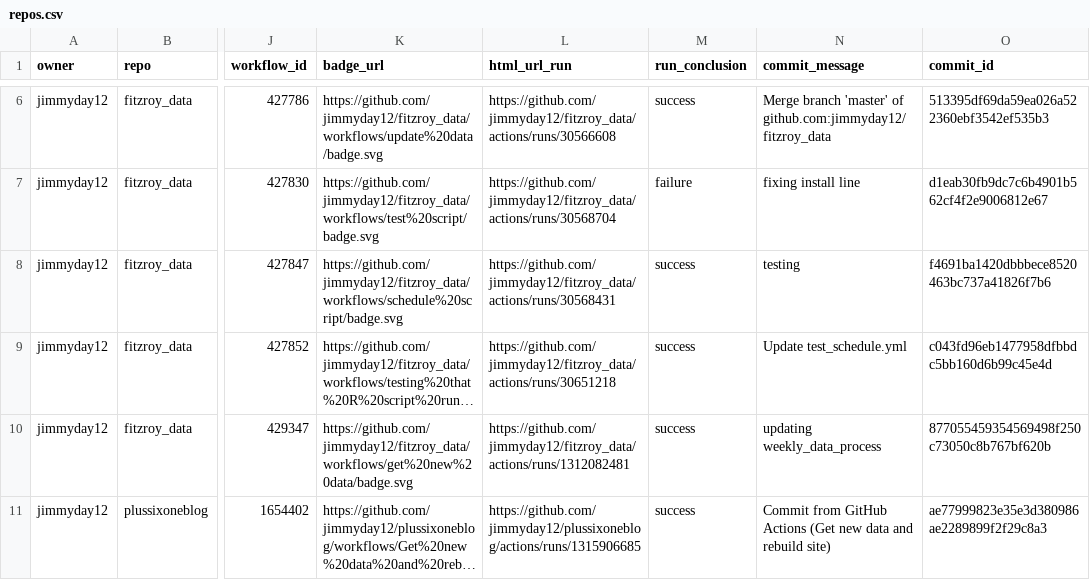
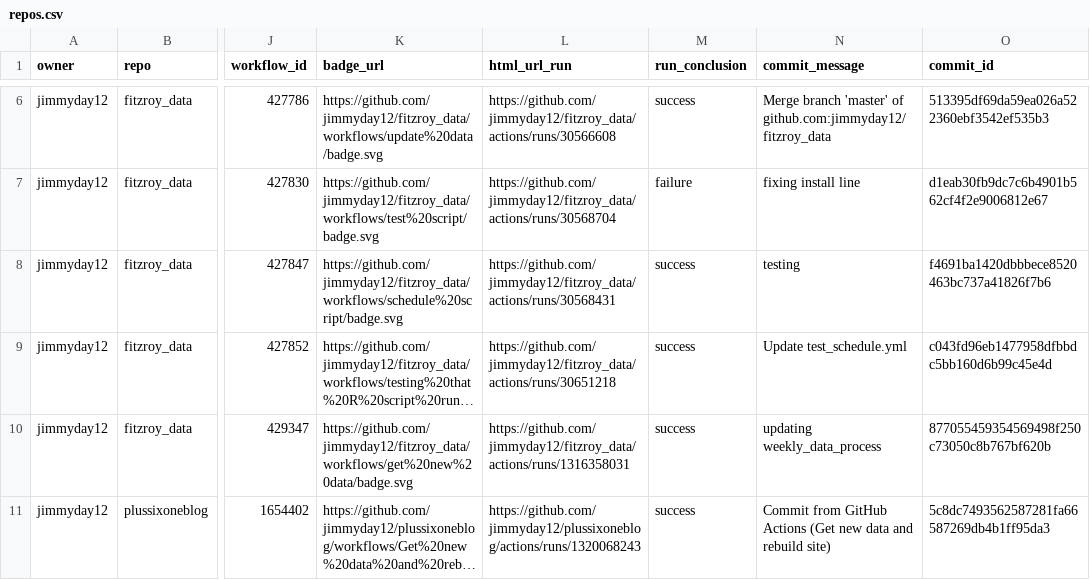
Before and after one commit to jimmyday12/status, a CSV file: repos.csv, drawn as a sheet; only a part is shown, gaps mark what is left out; long unchanged cells end in …; the diff names each change by its address in the sheet, - before the commit and + after, or states it on an @@ line.

```diff
--- a/repos.csv
+++ b/repos.csv
-L10 (html_url_run): https://github.com/jimmyday12/fitzroy_data/actions/runs/1312082481
+L10 (html_url_run): https://github.com/jimmyday12/fitzroy_data/actions/runs/1316358031
-L11 (html_url_run): https://github.com/jimmyday12/plussixoneblog/actions/runs/1315906685
+L11 (html_url_run): https://github.com/jimmyday12/plussixoneblog/actions/runs/1320068243
-O11 (commit_id): ae77999823e35e3d380986ae2289899f2f29c8a3
+O11 (commit_id): 5c8dc7493562587281fa66587269db4b1ff95da3
```
Also changed, not shown: 1 other file.
